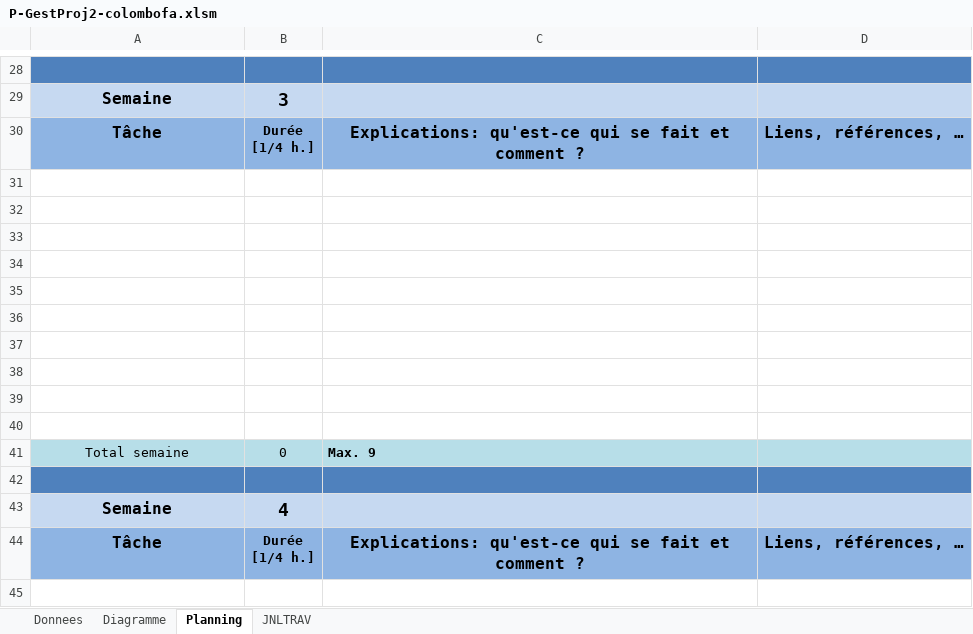
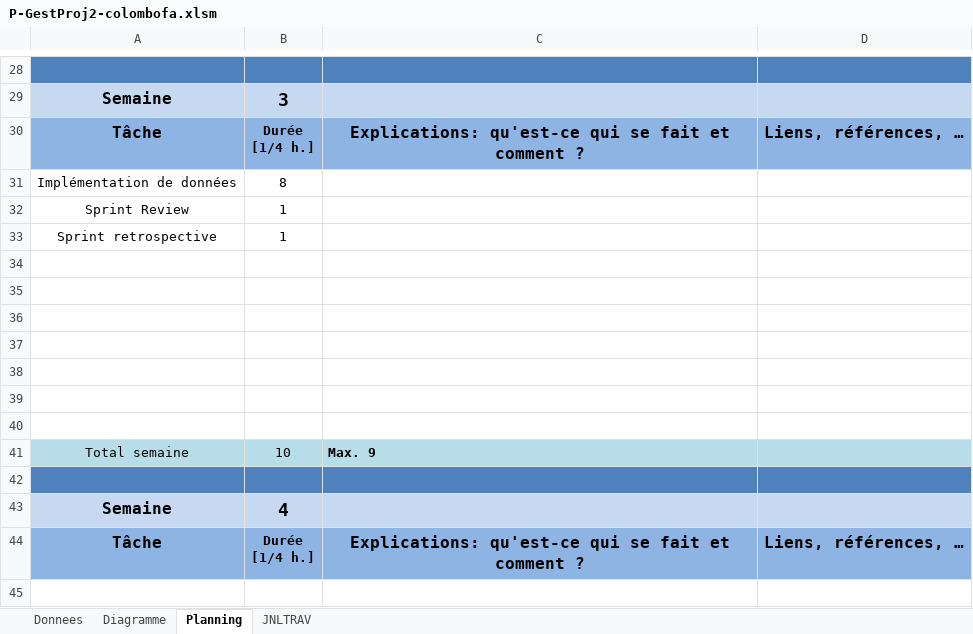
Before and after one commit to Fairymax/col-go-lo, an Excel workbook: P-GestProj2-colombofa.xlsm, sheet Planning, drawn as a sheet; only a part is shown, gaps mark what is left out; values as stored, in another font and other column widths than the file's, no borders; charts and pictures not drawn; removed rows and columns are numbered as before the commit, all else as after; the diff names each change by its address in the sheet, - before the commit and + after, or states it on an @@ line.

```diff
--- a/P-GestProj2-colombofa.xlsm (sheet Planning)
+++ b/P-GestProj2-colombofa.xlsm (sheet Planning)
+row 31: Implémentation de données | 8
+row 32: Sprint Review | 1
+row 33: Sprint retrospective | 1
-row 38: (empty)
-row 39: (empty)
-row 40: (empty)
-B41: 0
+B41: 10
```
Also changed, not shown: sheet JNLTRAV, charts or pictures, excelPourBD/t_former.xlsx, excelPourBD/t_lesson.xlsx, 7 other files.
